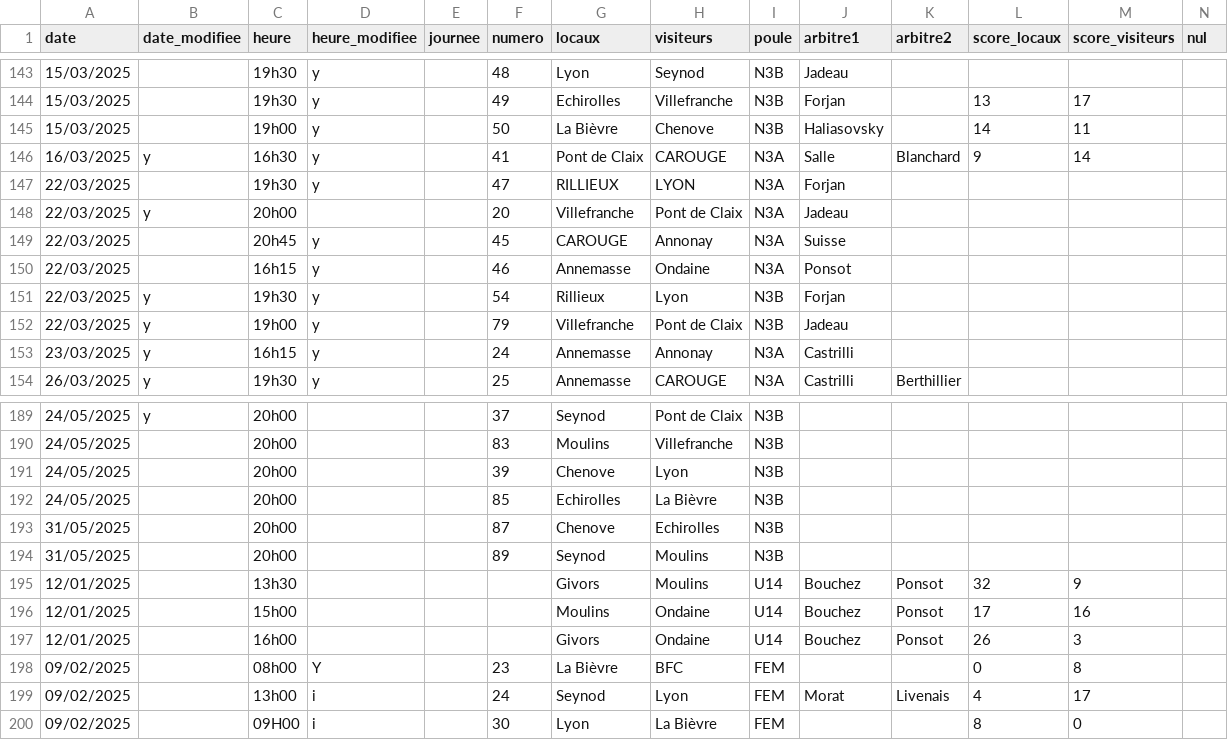
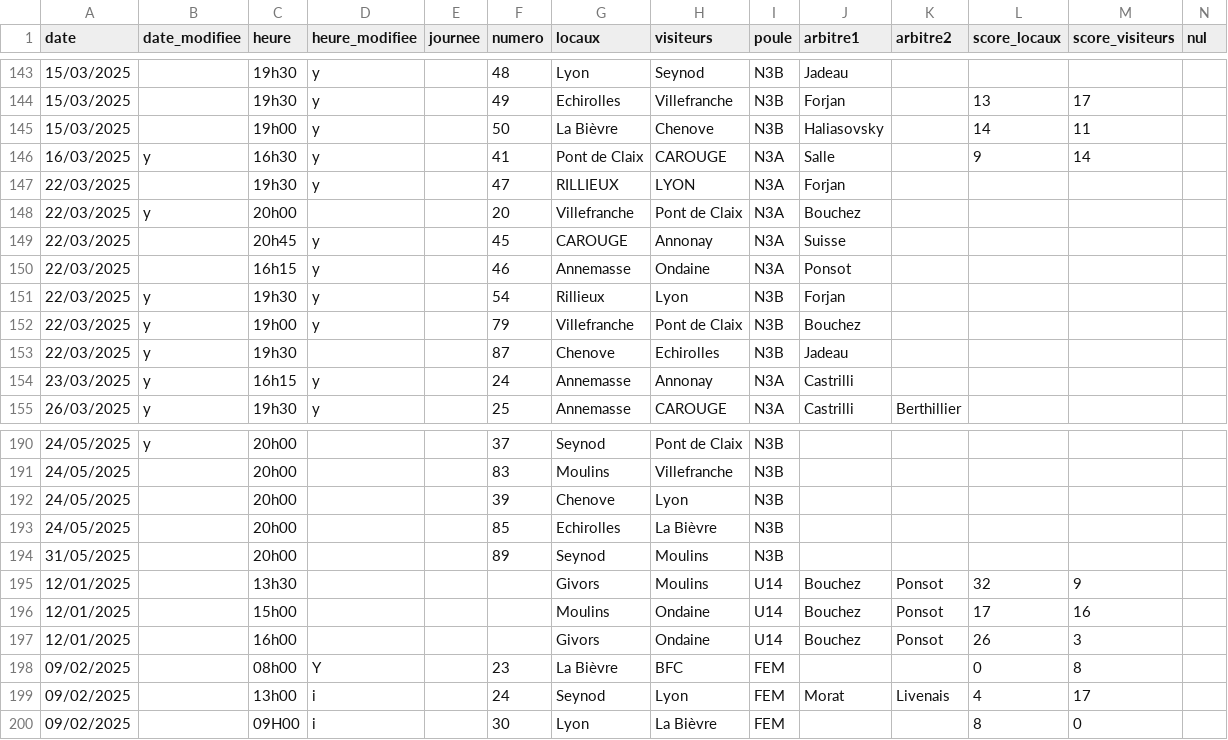
Before and after one commit to praginel/comitesavoienwp, a CSV file: _data/n3-2025.csv, drawn as a sheet; only a part is shown, gaps mark what is left out.

```diff
--- a/_data/n3-2025.csv
+++ b/_data/n3-2025.csv
@@ -145,5 +145,5 @@ date,date_modifiee,heure,heure_modifiee,journee,numero,locaux,visiteurs,poule,ar
 15/03/2025,,19h00,y,,50,La Bièvre,Chenove,N3B,Haliasovsky,,14,11,
-16/03/2025,y,16h30,y,,41,Pont de Claix,CAROUGE,N3A,Salle,Blanchard,9,14,
+16/03/2025,y,16h30,y,,41,Pont de Claix,CAROUGE,N3A,Salle,,9,14,
 22/03/2025,,19h30,y,,47,RILLIEUX,LYON,N3A,Forjan,,,,
-22/03/2025,y,20h00,,,20,Villefranche,Pont de Claix,N3A,Jadeau,,,,
+22/03/2025,y,20h00,,,20,Villefranche,Pont de Claix,N3A,Bouchez,,,,
 22/03/2025,,20h45,y,,45,CAROUGE,Annonay,N3A,Suisse,,,,
@@ -151,3 +151,4 @@ date,date_modifiee,heure,heure_modifiee,journee,numero,locaux,visiteurs,poule,ar
 22/03/2025,y,19h30,y,,54,Rillieux,Lyon,N3B,Forjan,,,,
-22/03/2025,y,19h00,y,,79,Villefranche,Pont de Claix,N3B,Jadeau,,,,
+22/03/2025,y,19h00,y,,79,Villefranche,Pont de Claix,N3B,Bouchez,,,,
+22/03/2025,y,19h30,,,87,Chenove,Echirolles,N3B,Jadeau,,,,
 23/03/2025,y,16h15,y,,24,Annemasse,Annonay,N3A,Castrilli,,,,
@@ -192,3 +193,2 @@ date,date_modifiee,heure,heure_modifiee,journee,numero,locaux,visiteurs,poule,ar
 24/05/2025,,20h00,,,85,Echirolles,La Bièvre,N3B,,,,,
-31/05/2025,,20h00,,,87,Chenove,Echirolles,N3B,,,,,
 31/05/2025,,20h00,,,89,Seynod,Moulins,N3B,,,,,
```
